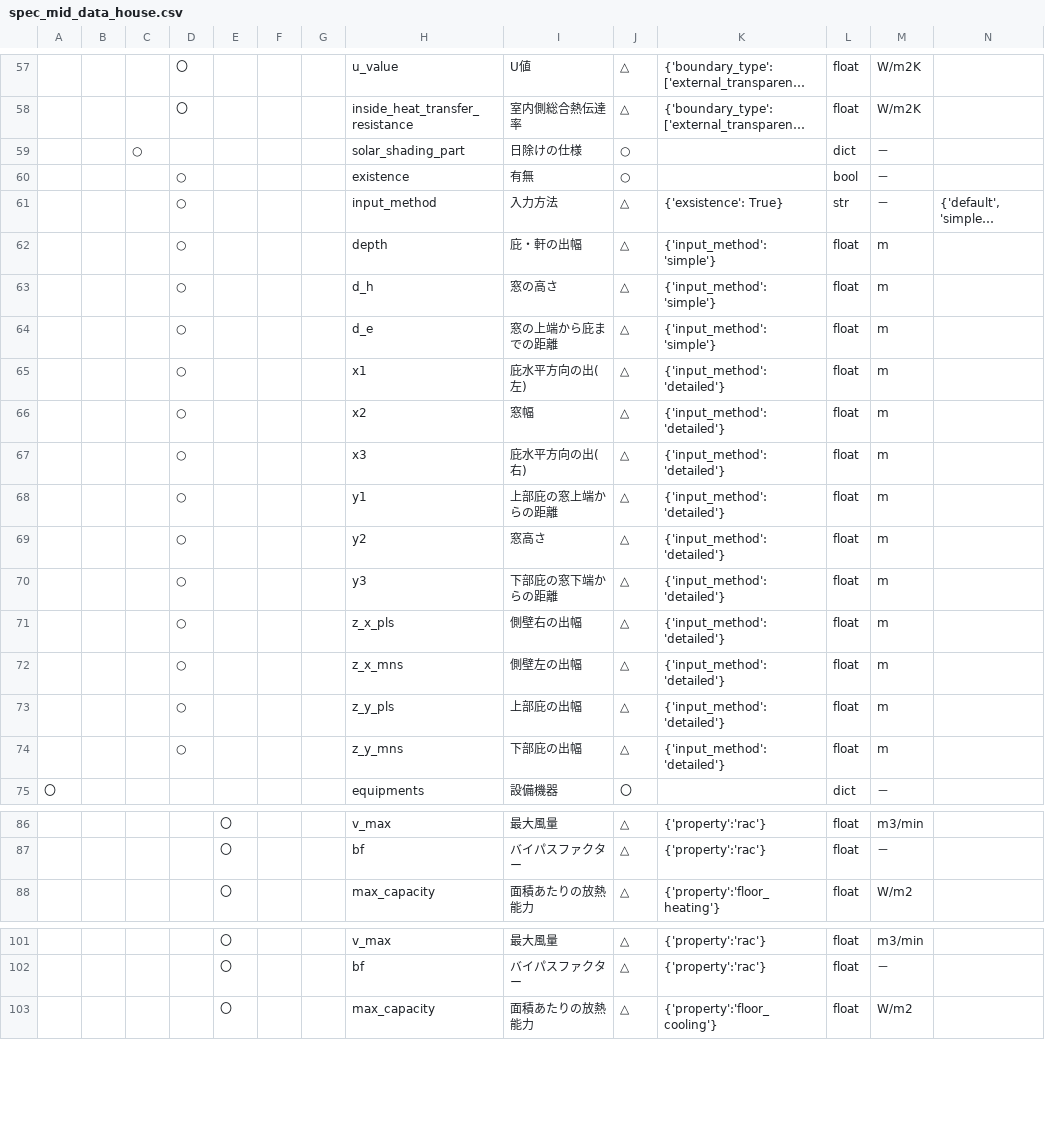
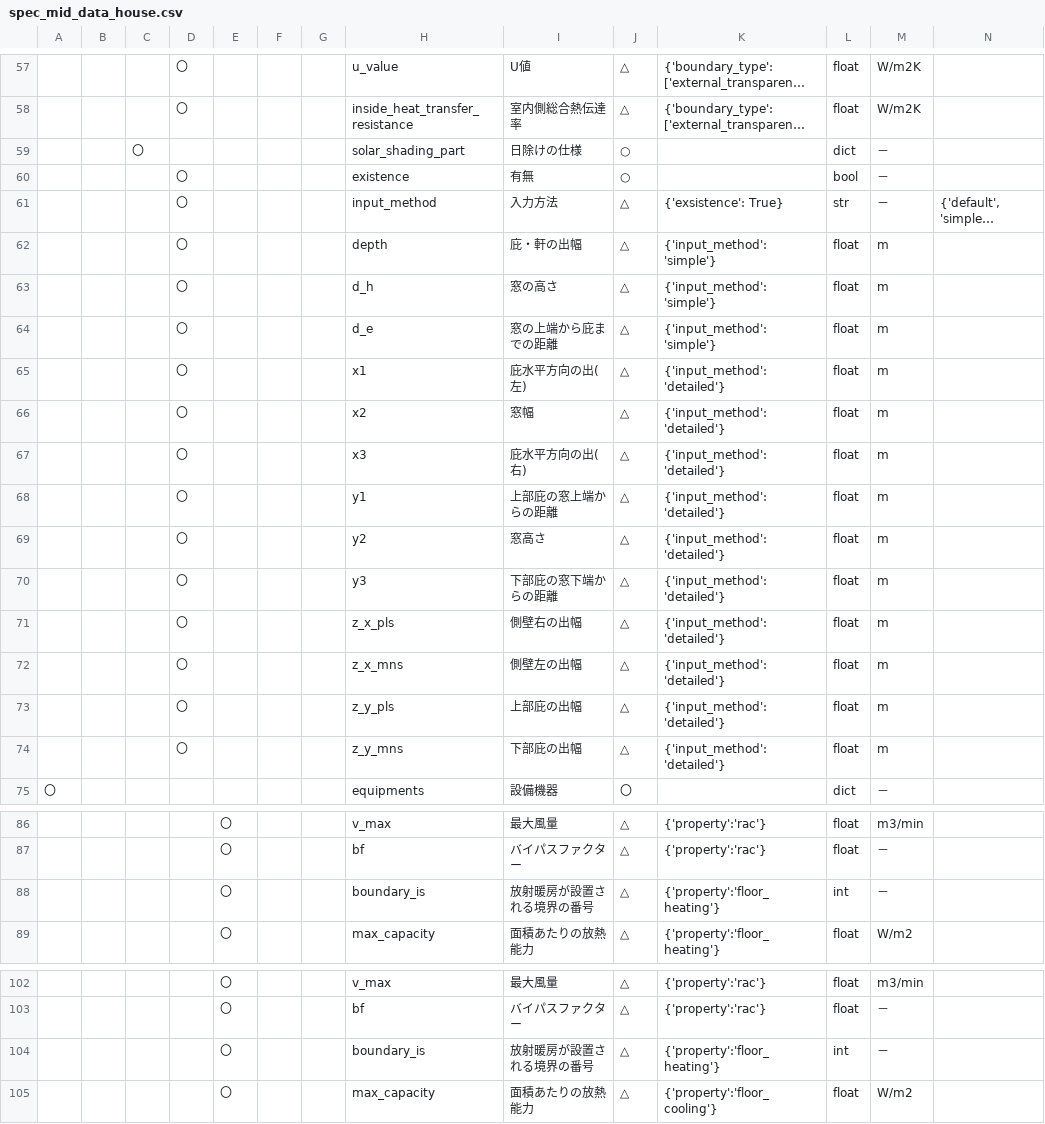
Before and after one commit to BRI-EES-House/heat_load_calc, a CSV file: docs/data_spec/spec_mid_data_house.csv, drawn as a sheet; only a part is shown, gaps mark what is left out; long unchanged cells end in …; rows hold the shown columns only; the diff covers the shown part only; the diff names each change by its address in the sheet, - before the commit and + after, or states it on an @@ line.

Commit message:
入力ファイルの修正

```diff
--- a/docs/data_spec/spec_mid_data_house.csv
+++ b/docs/data_spec/spec_mid_data_house.csv
-C59: ○
+C59: 〇
-D60:D74: ○
+D60:D74: 〇
+row 88:  |  |  |  | 〇 |  |  | boundary_is | 放射暖房が設置される境界の番号 | △ | {'property':'floor_heating'} | int | －
+row 104:  |  |  |  | 〇 |  |  | boundary_is | 放射暖房が設置される境界の番号 | △ | {'property':'floor_heating'} | int | －
```
Also changed, not shown: 5 edited cells elsewhere in this file.
